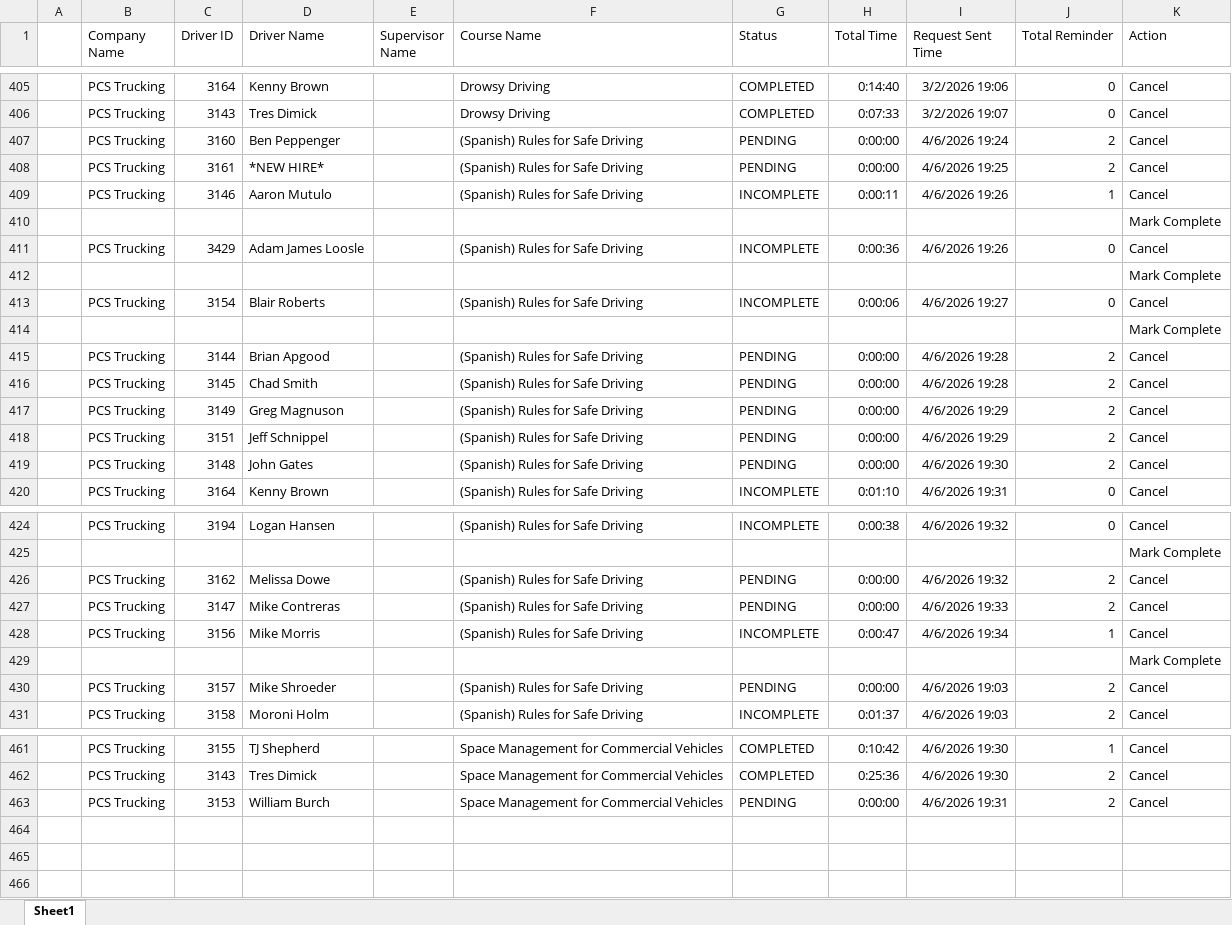
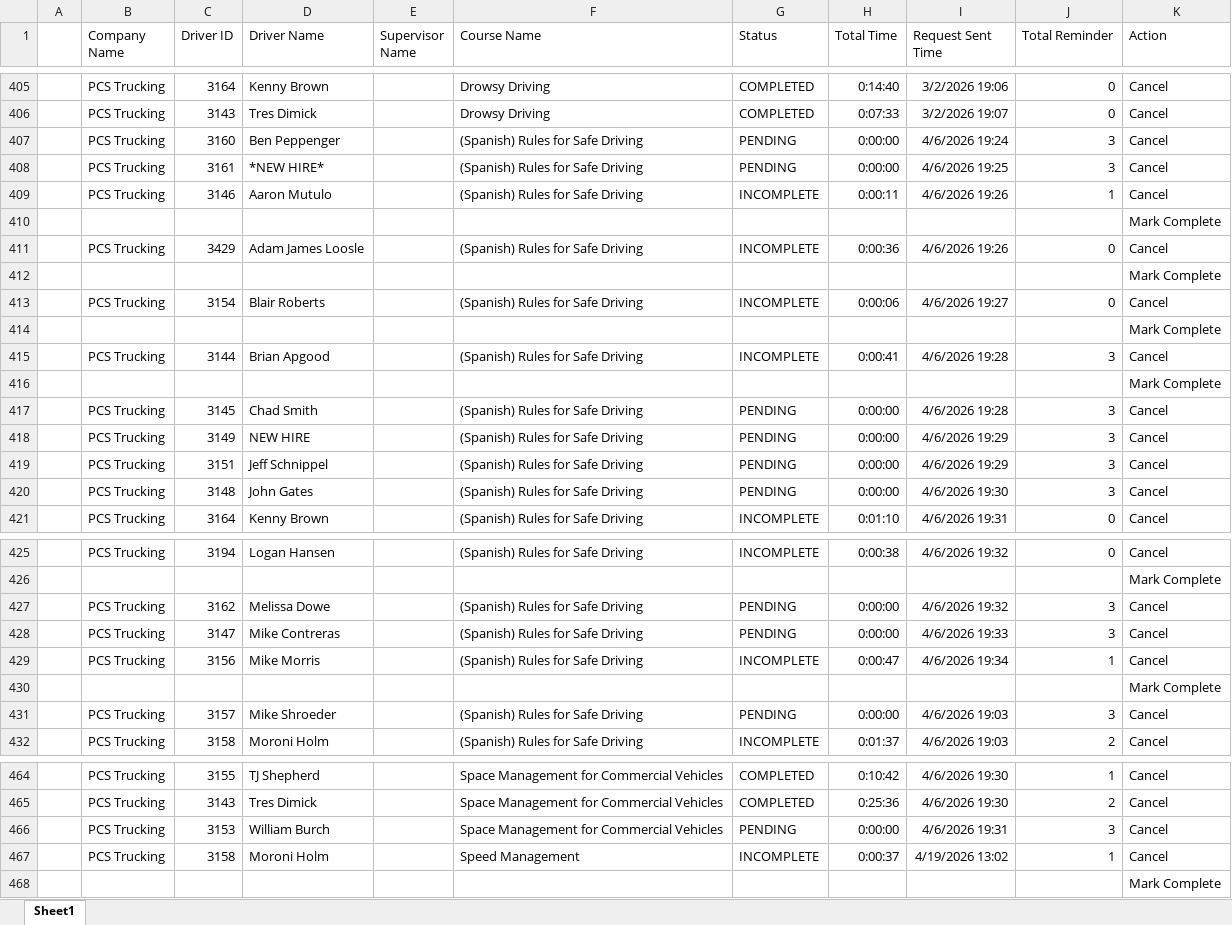
Before and after one commit to jmullins-DEN/PCS-Trucking, an Excel workbook: training.xlsx, sheet Sheet1, drawn as a sheet; only a part is shown, gaps mark what is left out; values as stored, in another font and other column widths than the file's, no borders; addresses are those after the commit; the diff covers the shown part only; the diff names each change by its address in the sheet, - before the commit and + after, or states it on an @@ line.

```diff
--- a/training.xlsx (sheet Sheet1)
+++ b/training.xlsx (sheet Sheet1)
-J407:J408 (Total Reminder): 2
+J407:J408 (Total Reminder): 3
-G415 (Status): PENDING
+G415 (Status): INCOMPLETE
-H415 (Total Time): 0:00:00
+H415 (Total Time): 0:00:41
-J415 (Total Reminder): 2
+J415 (Total Reminder): 3
+row 416:  |  |  |  |  |  |  |  |  |  | Mark Complete
-J417:J420 (Total Reminder): 2
+J417:J420 (Total Reminder): 3
-D418 (Driver Name): Greg Magnuson
+D418 (Driver Name): NEW HIRE
-J427:J428 (Total Reminder): 2
+J427:J428 (Total Reminder): 3
-J431 (Total Reminder): 2
+J431 (Total Reminder): 3
-J466 (Total Reminder): 2
+J466 (Total Reminder): 3
+row 467:  | PCS Trucking | 3158 | Moroni Holm |  | Speed Management | INCOMPLETE | 0:00:37 | 4/19/2026 13:02 | 1 | Cancel
+row 468:  |  |  |  |  |  |  |  |  |  | Mark Complete
```
Also changed, not shown: 2 added rows and 36 edited cells elsewhere in this sheet, camera_events.xlsx.
